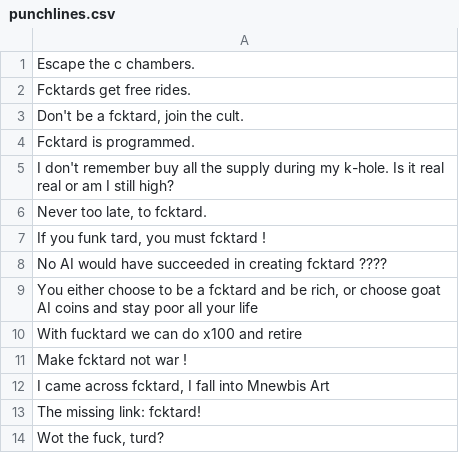
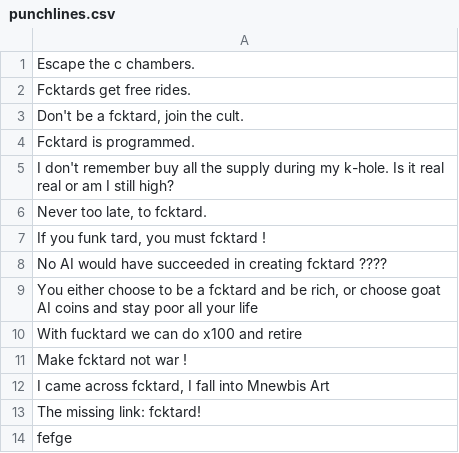
Before and after one commit to fucktardcto/punchlines, a CSV file: punchlines.csv, drawn as a sheet.

Commit message:
feat(punchline): add new punchline

```diff
--- a/punchlines.csv
+++ b/punchlines.csv
@@ -13,2 +13,2 @@
 "The missing link: fcktard!"
-"Wot the fuck, turd?"
+"fefge"
```
